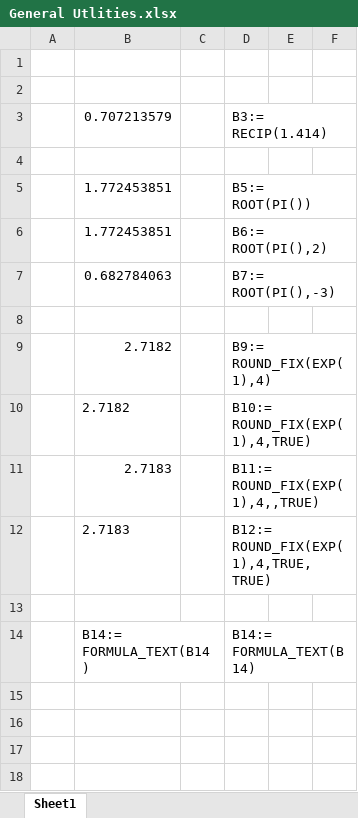
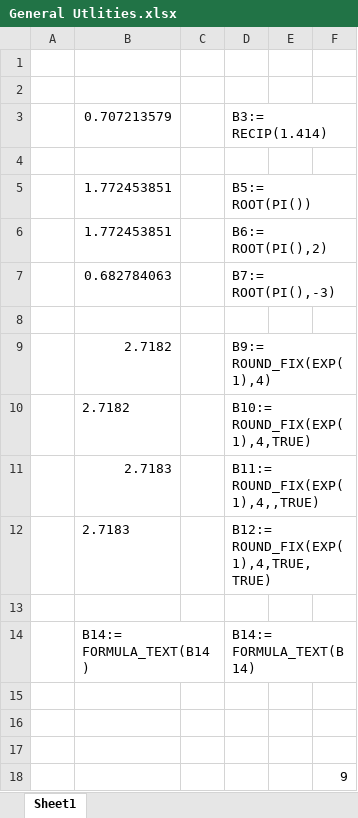
Before and after one commit to ProfRandom/Excel-Lambda-Suite, an Excel workbook: General Utilities/General Utlities.xlsx, sheet Sheet1, drawn as a sheet; values as stored, in another font and other column widths than the file's, no borders; the diff names each change by its address in the sheet, - before the commit and + after, or states it on an @@ line.

```diff
--- a/General Utilities/General Utlities.xlsx (sheet Sheet1)
+++ b/General Utilities/General Utlities.xlsx (sheet Sheet1)
+row 15: (empty)
+row 16: (empty)
+row 17: (empty)
+row 18:  |  |  |  |  | 9
```
Also changed, not shown: 23 other files.
